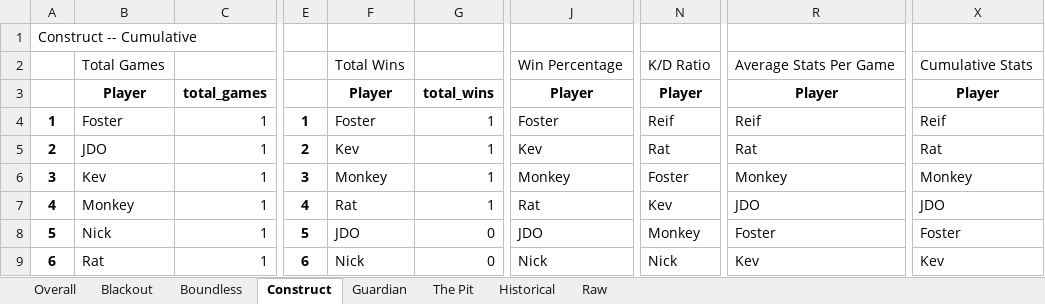
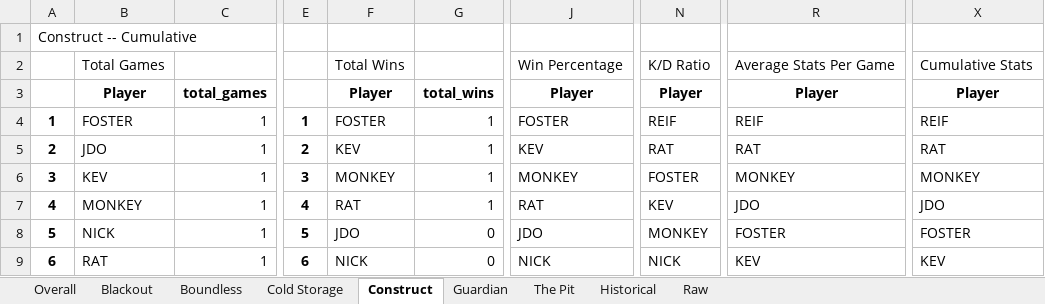
Before and after one commit to kevinbichoupan/halo_stats, an Excel workbook: THE Halo Statline.xlsx, sheet Construct, drawn as a sheet; only a part is shown, gaps mark what is left out; values as stored, in another font and other column widths than the file's, no borders; the diff covers the shown part only; the diff names each change by its address in the sheet, - before the commit and + after, or states it on an @@ line.

```diff
--- a/THE Halo Statline.xlsx (sheet Construct)
+++ b/THE Halo Statline.xlsx (sheet Construct)
+sheet tab: Cold Storage
-B4: Foster
+B4: FOSTER
-F4: Foster
+F4: FOSTER
-J4: Foster
+J4: FOSTER
-N4: Reif
+N4: REIF
-R4: Reif
+R4: REIF
-X4: Reif
+X4: REIF
-F5: Kev
+F5: KEV
-J5: Kev
+J5: KEV
-N5: Rat
+N5: RAT
-R5: Rat
+R5: RAT
-X5: Rat
+X5: RAT
-B6: Kev
+B6: KEV
-F6: Monkey
+F6: MONKEY
-J6: Monkey
+J6: MONKEY
-N6: Foster
+N6: FOSTER
-R6: Monkey
+R6: MONKEY
-X6: Monkey
+X6: MONKEY
-B7: Monkey
+B7: MONKEY
-F7: Rat
+F7: RAT
-J7: Rat
+J7: RAT
-N7: Kev
+N7: KEV
-B8: Nick
+B8: NICK
-N8: Monkey
+N8: MONKEY
-R8: Foster
+R8: FOSTER
-X8: Foster
+X8: FOSTER
-B9: Rat
+B9: RAT
-F9: Nick
+F9: NICK
-J9: Nick
+J9: NICK
-N9: Nick
+N9: NICK
-R9: Kev
+R9: KEV
-X9: Kev
+X9: KEV
```
Also changed, not shown: 12 edited cells elsewhere in this sheet, sheet Historical, sheet Raw, sheet Overall, sheet The Pit, sheet Guardian, sheet Blackout, 1 more sheet, 1 other file.
